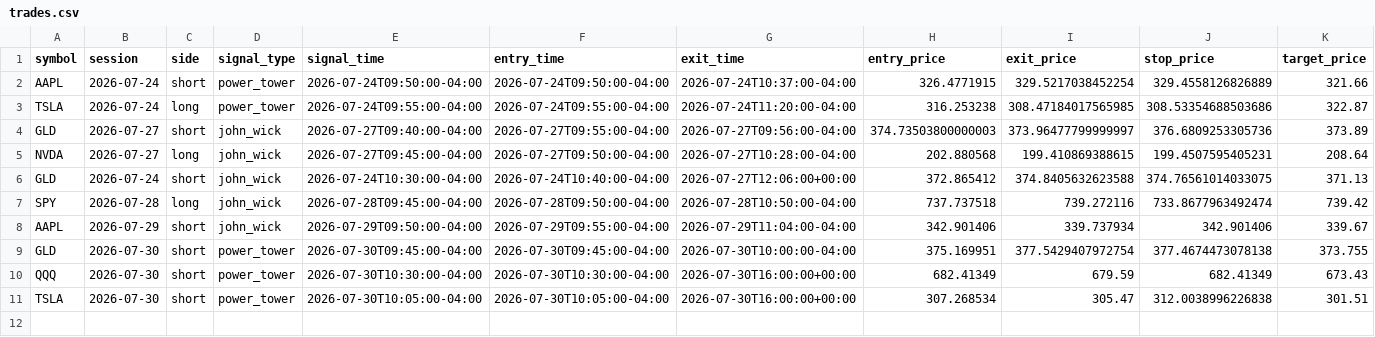
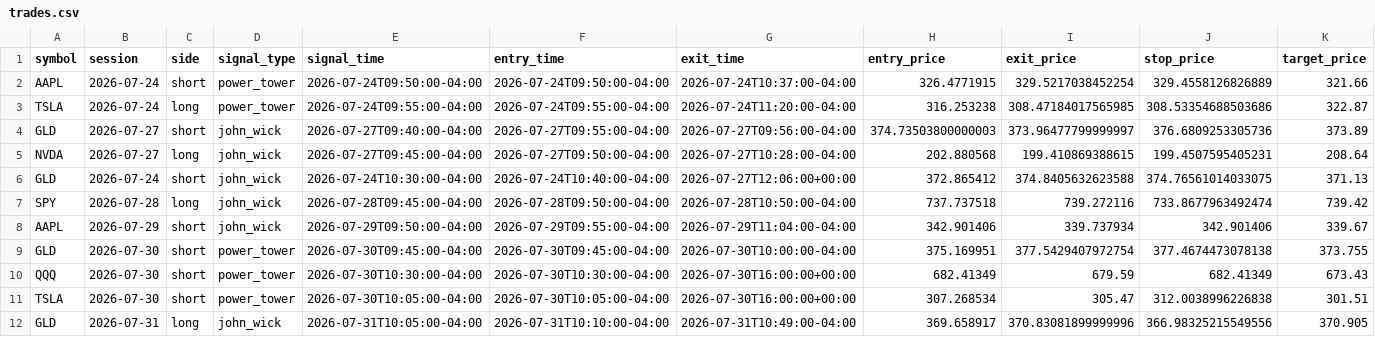
Before and after one commit to ksanta-bit/pattern-scout-eth, a CSV file: docs/stocks/trades.csv, drawn as a sheet; only a part is shown; rows hold the shown columns only; the diff names each change by its address in the sheet, - before the commit and + after, or states it on an @@ line.

```diff
--- a/docs/stocks/trades.csv
+++ b/docs/stocks/trades.csv
+row 12: GLD | 2026-07-31 | long | john_wick | 2026-07-31T10:05:00-04:00 | 2026-07-31T10:10:00-04:00 | 2026-07-31T10:49:00-04:00 | 369.658917 | 370.83081899999996 | 366.98325215549556 | 370.905
```
Also changed, not shown: docs/stocks/equity_curve.csv, 4 other files.
